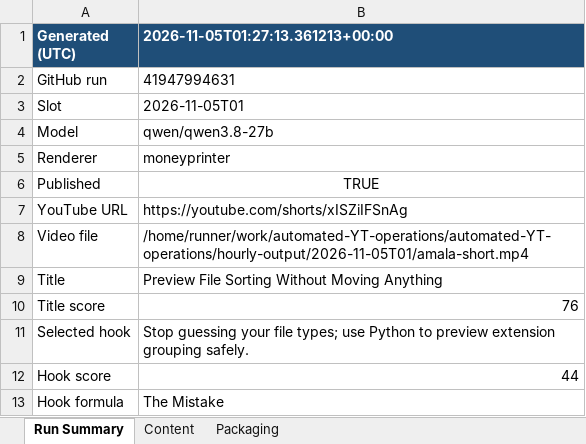
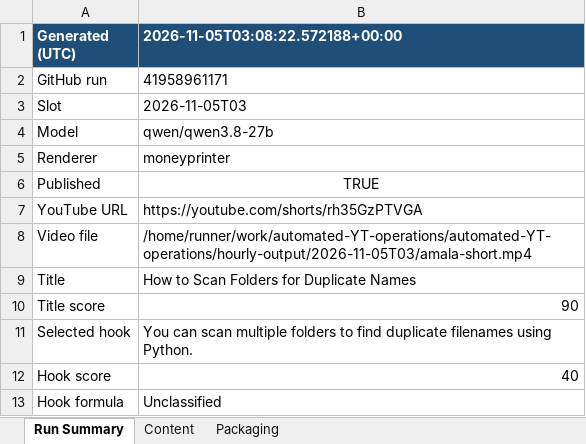
Before and after one commit to amalraj020-a11y/automated-YT-operations, an Excel workbook: reports/latest/amala-operations.xlsx, sheet Run Summary, drawn as a sheet; values as stored, in another font and other column widths than the file's, no borders; the diff names each change by its address in the sheet, - before the commit and + after, or states it on an @@ line.

```diff
--- a/reports/latest/amala-operations.xlsx (sheet Run Summary)
+++ b/reports/latest/amala-operations.xlsx (sheet Run Summary)
-B1: 2026-11-05T01:27:13.361213+00:00
+B1: 2026-11-05T03:08:22.572188+00:00
-B2 (2026-11-05T03:08:22.572188+00:00): 41947994631
+B2 (2026-11-05T03:08:22.572188+00:00): 41958961171
-B3 (2026-11-05T03:08:22.572188+00:00): 2026-11-05T01
+B3 (2026-11-05T03:08:22.572188+00:00): 2026-11-05T03
-B7 (2026-11-05T03:08:22.572188+00:00): https://youtube.com/shorts/xISZiIFSnAg
+B7 (2026-11-05T03:08:22.572188+00:00): https://youtube.com/shorts/rh35GzPTVGA
-B8 (2026-11-05T03:08:22.572188+00:00): /home/runner/work/automated-YT-operations/automated-YT-operations/hourly-output/2026-11-05T01/amala-short.mp4
+B8 (2026-11-05T03:08:22.572188+00:00): /home/runner/work/automated-YT-operations/automated-YT-operations/hourly-output/2026-11-05T03/amala-short.mp4
-B9 (2026-11-05T03:08:22.572188+00:00): Preview File Sorting Without Moving Anything
+B9 (2026-11-05T03:08:22.572188+00:00): How to Scan Folders for Duplicate Names
-B10 (2026-11-05T03:08:22.572188+00:00): 76
+B10 (2026-11-05T03:08:22.572188+00:00): 90
-B11 (2026-11-05T03:08:22.572188+00:00): Stop guessing your file types; use Python to preview extension grouping safely.
+B11 (2026-11-05T03:08:22.572188+00:00): You can scan multiple folders to find duplicate filenames using Python.
-B12 (2026-11-05T03:08:22.572188+00:00): 44
+B12 (2026-11-05T03:08:22.572188+00:00): 40
-B13 (2026-11-05T03:08:22.572188+00:00): The Mistake
+B13 (2026-11-05T03:08:22.572188+00:00): Unclassified
```
Also changed, not shown: sheet Packaging, sheet Content.
